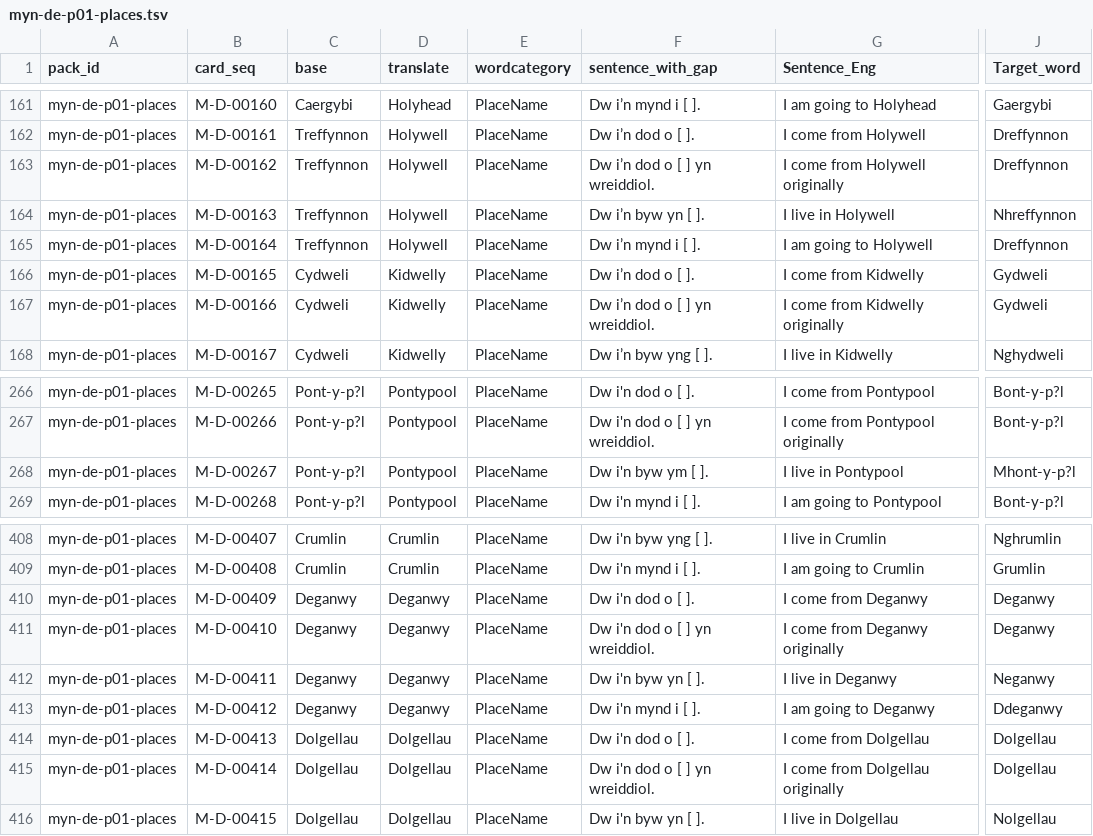
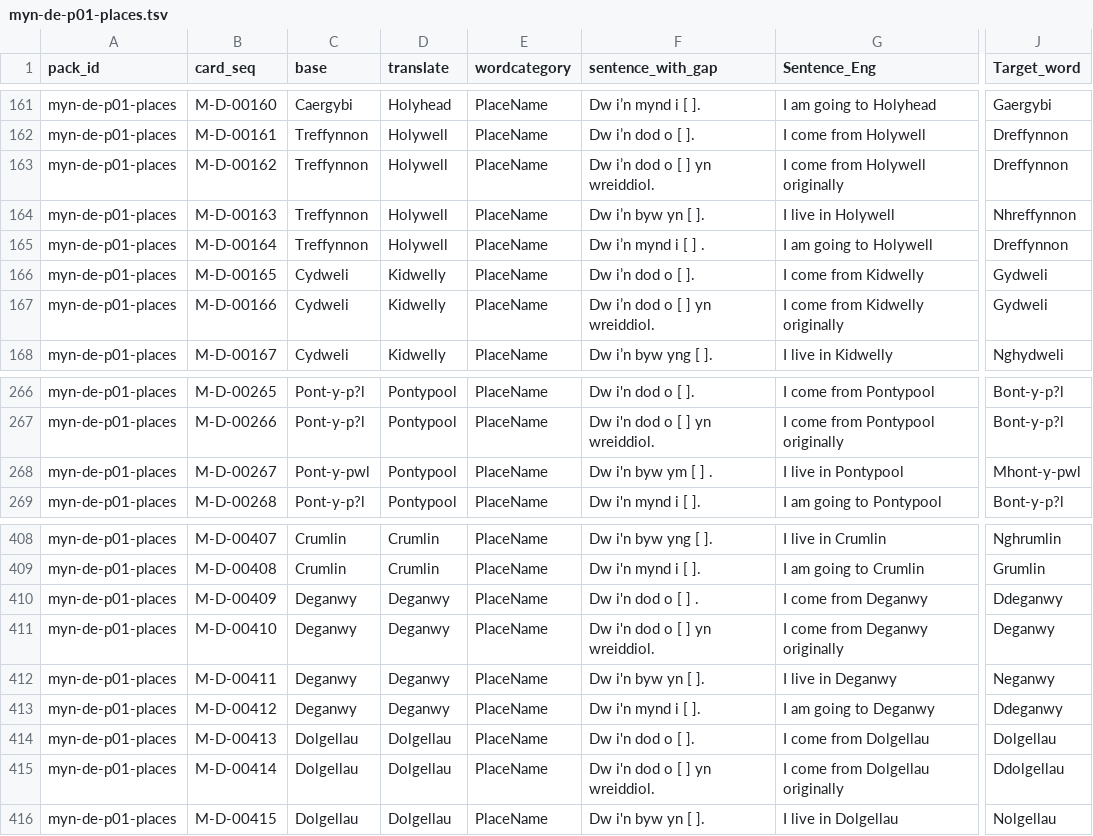
Before and after one commit to katyjohannab/mutationtrainer-react, a TSV file: public/data/Mynediad-De/packs/myn-de-p01-places.tsv, drawn as a sheet; only a part is shown, gaps mark what is left out; the diff names each change by its address in the sheet, - before the commit and + after, or states it on an @@ line.

Commit message:
fixed some cards in admin mode

```diff
--- a/public/data/Mynediad-De/packs/myn-de-p01-places.tsv
+++ b/public/data/Mynediad-De/packs/myn-de-p01-places.tsv
-F165 (sentence_with_gap): Dw i’n mynd i [ ].
+F165 (sentence_with_gap): Dw i’n mynd i [ ] .
-C268 (base): Pont-y-p?l
+C268 (base): Pont-y-pwl
-F268 (sentence_with_gap): Dw i'n byw ym [ ].
+F268 (sentence_with_gap): Dw i'n byw ym [ ] .
-J268 (Target_word): Mhont-y-p?l
+J268 (Target_word): Mhont-y-pwl
-F410 (sentence_with_gap): Dw i'n dod o [ ].
+F410 (sentence_with_gap): Dw i'n dod o [ ] .
-J410 (Target_word): Deganwy
+J410 (Target_word): Ddeganwy
-J415 (Target_word): Dolgellau
+J415 (Target_word): Ddolgellau
```
Also changed, not shown: 1 other file.
